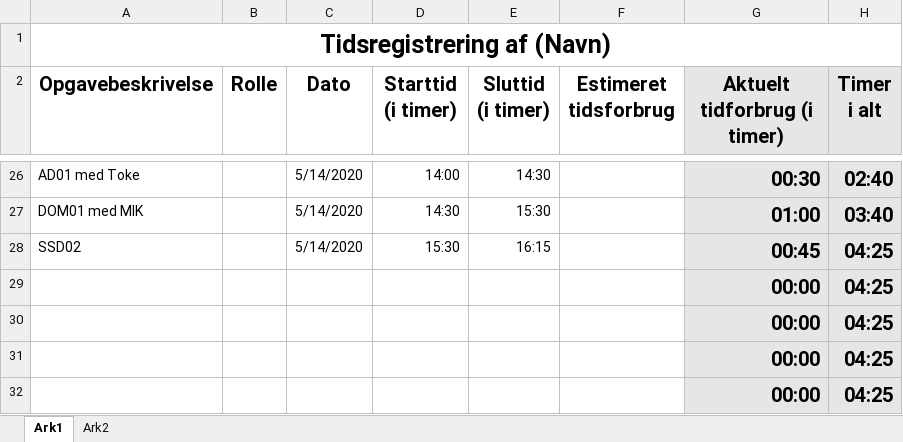
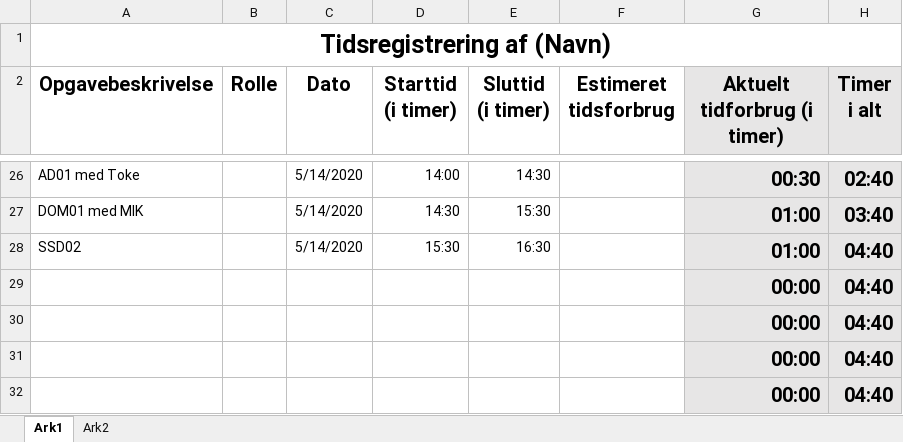
Before and after one commit to emilnymann/1AarsProjekt, an Excel workbook: 08 Project Management/Tidsregistrering/PM03 TIdsregistrering for Rasmus.xlsx, sheet Ark1, drawn as a sheet; only a part is shown, gaps mark what is left out; values as stored, in another font and other column widths than the file's, no borders; charts and pictures not drawn; the diff names each change by its address in the sheet, - before the commit and + after, or states it on an @@ line.

Commit message:
Update PM03 TIdsregistrering for Rasmus.xlsx

```diff
--- a/08 Project Management/Tidsregistrering/PM03 TIdsregistrering for Rasmus.xlsx (sheet Ark1)
+++ b/08 Project Management/Tidsregistrering/PM03 TIdsregistrering for Rasmus.xlsx (sheet Ark1)
-E28 (Sluttid (i timer)): 16:15
+E28 (Sluttid (i timer)): 16:30
-G28 (Aktuelt tidforbrug (i timer)): 00:45
+G28 (Aktuelt tidforbrug (i timer)): 01:00
-H28:H32 (Timer i alt): 04:25
+H28:H32 (Timer i alt): 04:40
```
